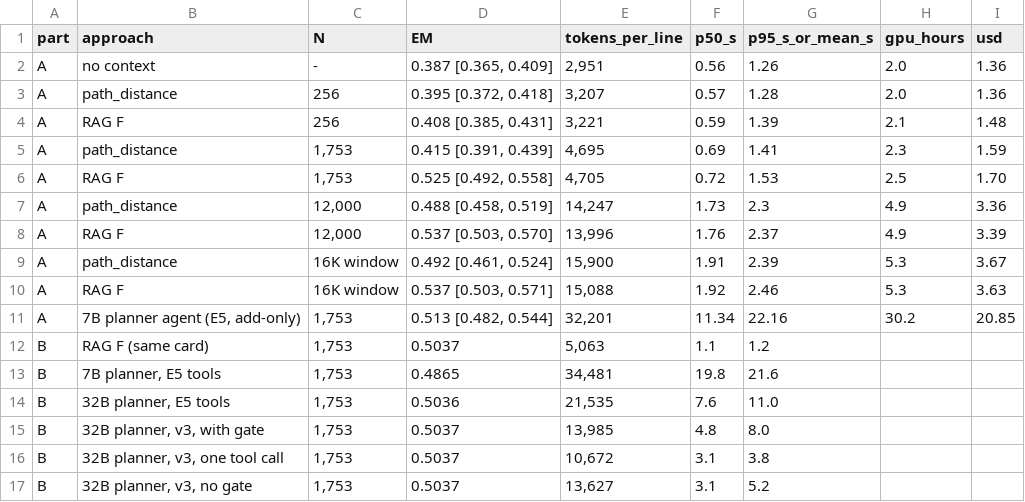
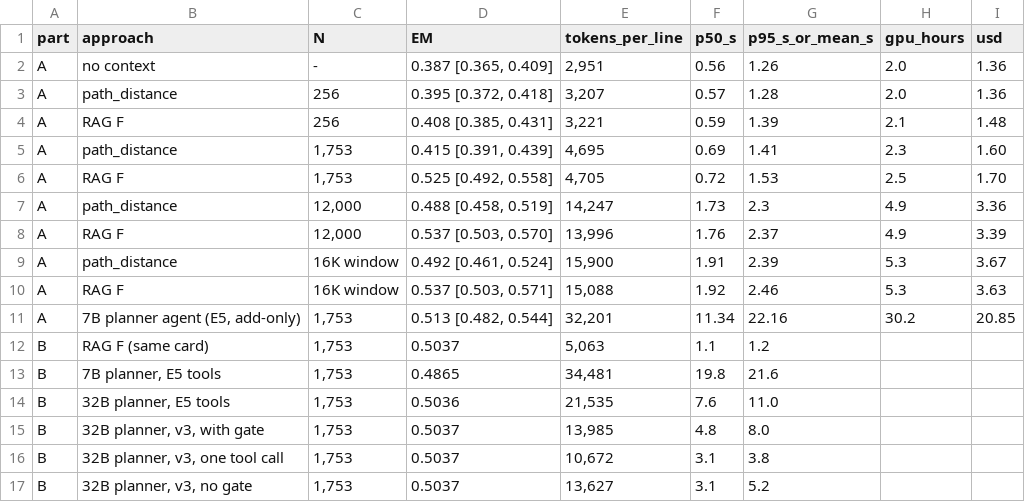
Before and after one commit to CSC392-CSC492-Building-AI-ML-systems/JetBrains-LCA-Fall2026, a CSV file: project_level_code_completion/rag_results/reports/final/final_experiment_table.csv, drawn as a sheet.

Commit message:
Final table: take E4 arm cost from the E4 table, note the token convention

```diff
--- a/project_level_code_completion/rag_results/reports/final/final_experiment_table.csv
+++ b/project_level_code_completion/rag_results/reports/final/final_experiment_table.csv
@@ -4,3 +4,3 @@ A,path_distance,256,"0.395 [0.372, 0.418]","3,207",0.57,1.28,2.0,1.36
 A,RAG F,256,"0.408 [0.385, 0.431]","3,221",0.59,1.39,2.1,1.48
-A,path_distance,"1,753","0.415 [0.391, 0.439]","4,695",0.69,1.41,2.3,1.59
+A,path_distance,"1,753","0.415 [0.391, 0.439]","4,695",0.69,1.41,2.3,1.60
 A,RAG F,"1,753","0.525 [0.492, 0.558]","4,705",0.72,1.53,2.5,1.70
```
Also changed, not shown: 2 other files.
